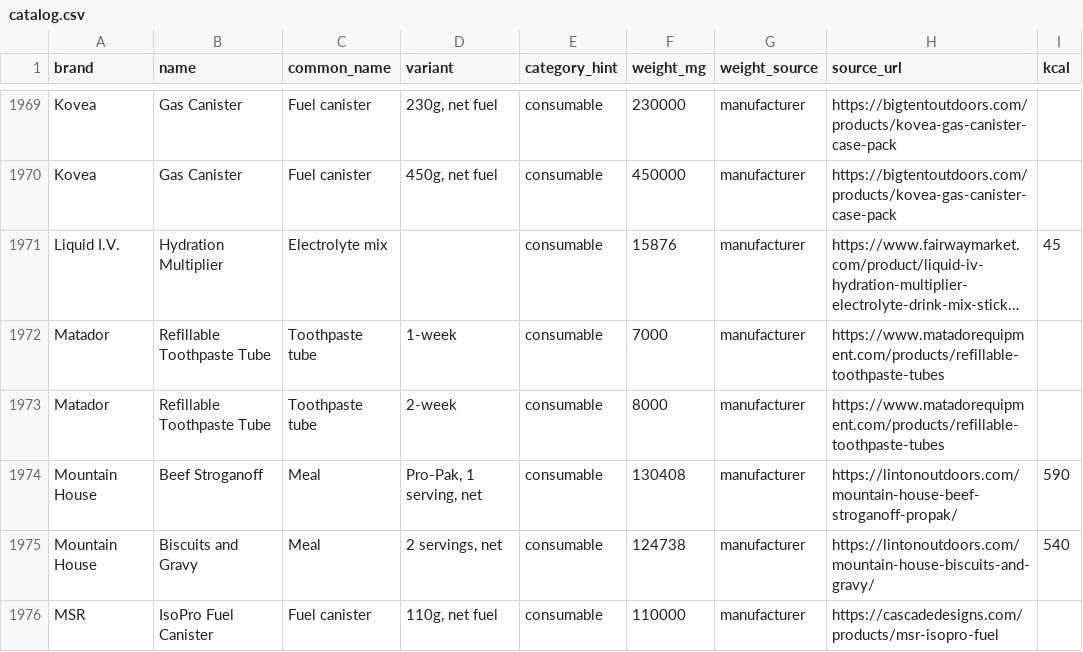
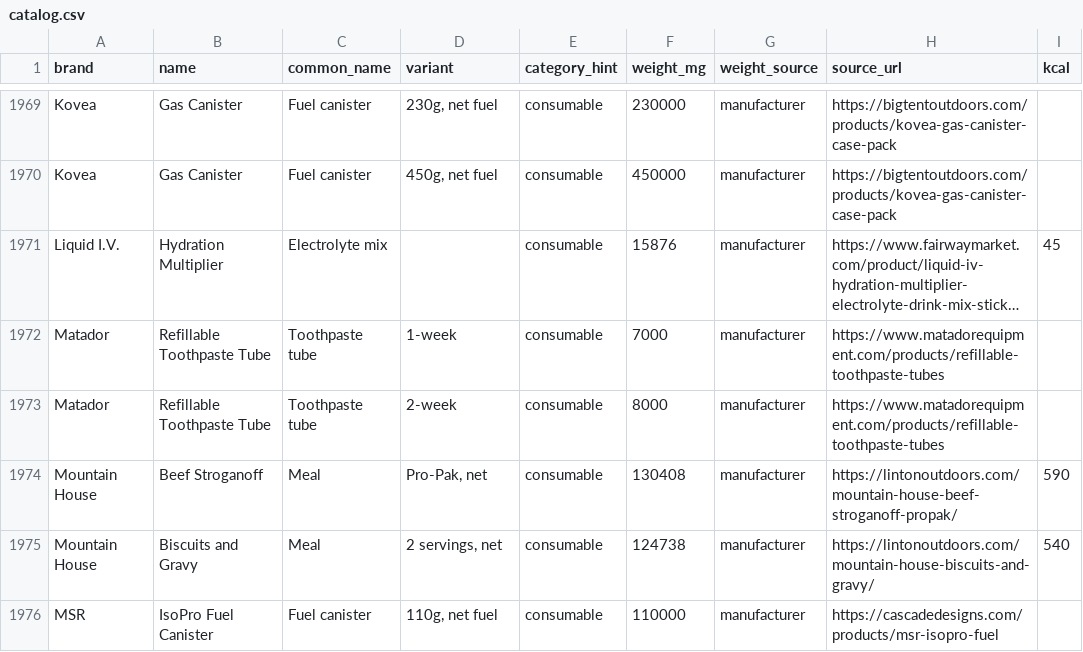
Before and after one commit to ryankiley/mahonia, a CSV file: seed/catalog.csv, drawn as a sheet; only a part is shown, gaps mark what is left out; long unchanged cells end in ….

Commit message:
Servings convention: state them only above one — single-serving is the unmarked default
Mountain House Beef Stroganoff "Pro-Pak, 1 serving, net" → "Pro-Pak, net"; "1 serving"
joins the variant-filler warning; rule written on ResearchRow.variant.

```diff
--- a/seed/catalog.csv
+++ b/seed/catalog.csv
@@ -1973,3 +1973,3 @@ Matador,Refillable Toothpaste Tube,Toothpaste tube,1-week,consumable,7000,manufa
 Matador,Refillable Toothpaste Tube,Toothpaste tube,2-week,consumable,8000,manufacturer,https://www.matadorequipment.com/products/refillable-toothpaste-tubes,
-Mountain House,Beef Stroganoff,Meal,"Pro-Pak, 1 serving, net",consumable,130408,manufacturer,https://lintonoutdoors.com/mountain-house-beef-stroganoff-propak/,590
+Mountain House,Beef Stroganoff,Meal,"Pro-Pak, net",consumable,130408,manufacturer,https://lintonoutdoors.com/mountain-house-beef-stroganoff-propak/,590
 Mountain House,Biscuits and Gravy,Meal,"2 servings, net",consumable,124738,manufacturer,https://lintonoutdoors.com/mountain-house-biscuits-and-gravy/,540
```
Also changed, not shown: 4 other files.
